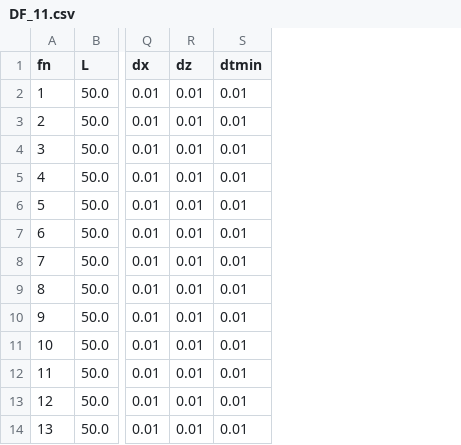
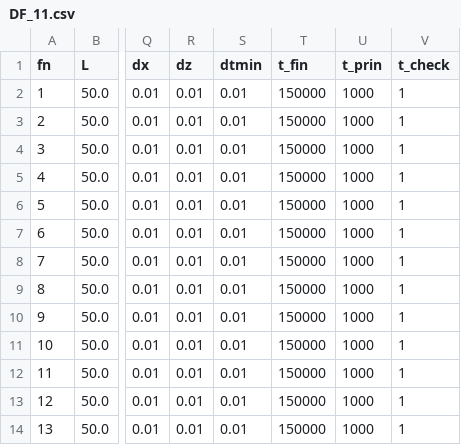
Before and after one commit to Lu-Dumoulin/DefectStates-ActivePolarFluids, a CSV file: params/DF_11.csv, drawn as a sheet; only a part is shown, gaps mark what is left out; the diff names each change by its address in the sheet, - before the commit and + after, or states it on an @@ line.

```diff
--- a/params/DF_11.csv
+++ b/params/DF_11.csv
+column T (t_fin), rows 2-14: all 150000
+column U (t_prin), rows 2-14: all 1000
+column V (t_check), rows 2-14: all 1
```
Also changed, not shown: params/DF_1.csv, params/DF_12.csv, 6 other files.
